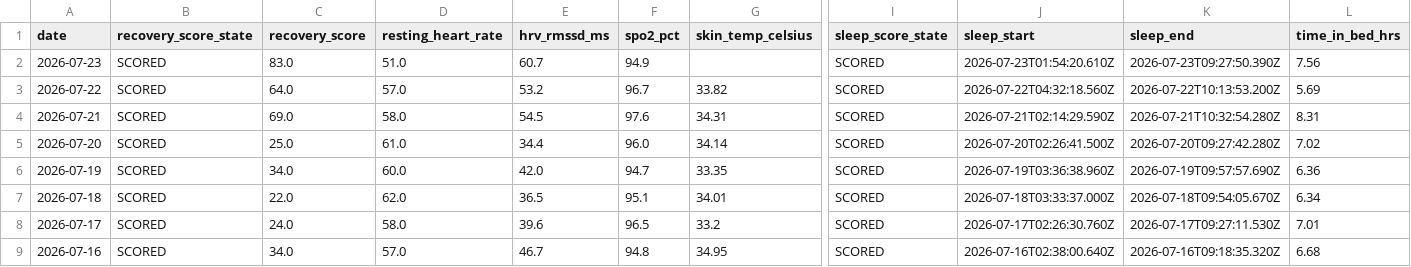
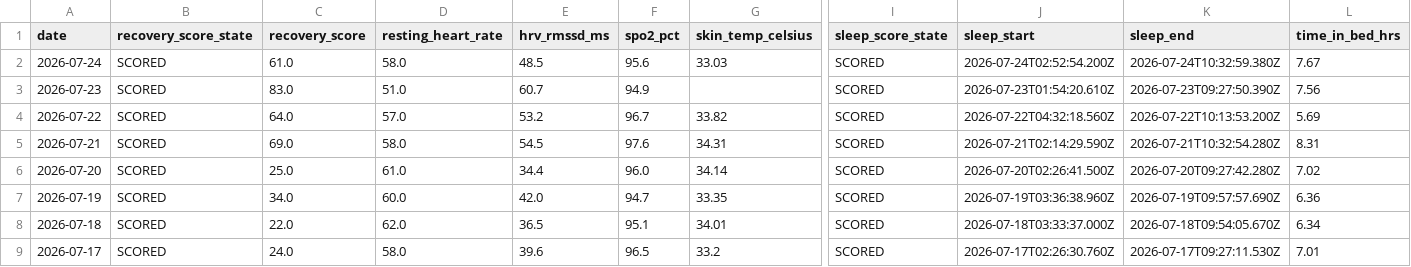
Before and after one commit to auckiefenstermacher19-cmd/Health-Tracker, a CSV file: Health_Tracker_Master.csv, drawn as a sheet; only a part is shown, gaps mark what is left out; the shorter side is filled out with more unchanged rows; rows hold the shown columns only; the diff names each change by its address in the sheet, - before the commit and + after, or states it on an @@ line.

```diff
--- a/Health_Tracker_Master.csv
+++ b/Health_Tracker_Master.csv
+row 2: 2026-07-24 | SCORED | 61.0 | 58.0 | 48.5 | 95.6 | 33.03 | SCORED | 2026-07-24T02:52:54.200Z | 2026-07-24T10:32:59.380Z | 7.67
```
Also changed, not shown: 3 other files.
